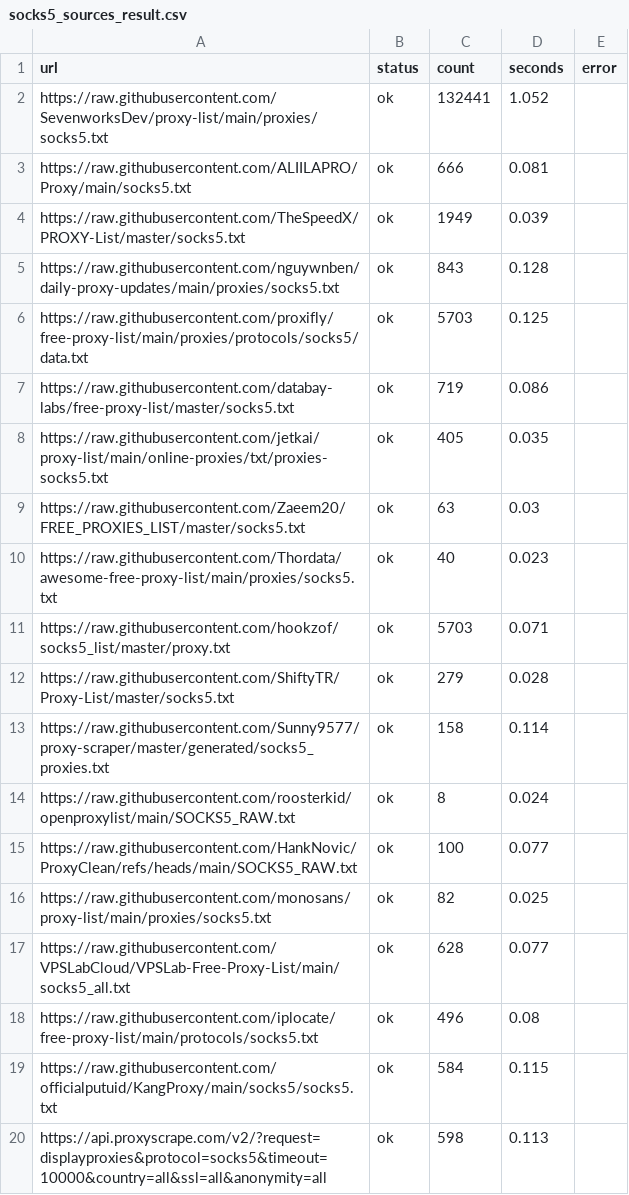
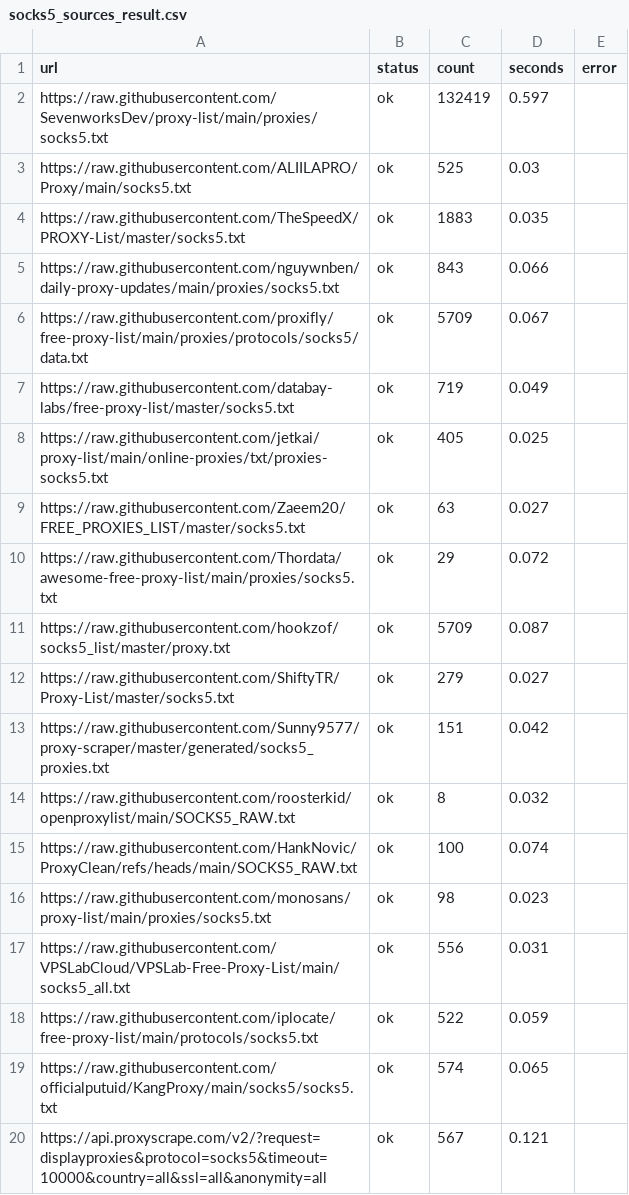
Before and after one commit to fmw86/free-proxy-pool, a CSV file: socks5_sources_result.csv, drawn as a sheet.

```diff
--- a/socks5_sources_result.csv
+++ b/socks5_sources_result.csv
@@ -1,20 +1,20 @@
 url,status,count,seconds,error
-https://raw.githubusercontent.com/SevenworksDev/proxy-list/main/proxies/socks5.txt,ok,132441,1.052,
-https://raw.githubusercontent.com/ALIILAPRO/Proxy/main/socks5.txt,ok,666,0.081,
-https://raw.githubusercontent.com/TheSpeedX/PROXY-List/master/socks5.txt,ok,1949,0.039,
-https://raw.githubusercontent.com/nguywnben/daily-proxy-updates/main/proxies/socks5.txt,ok,843,0.128,
-https://raw.githubusercontent.com/proxifly/free-proxy-list/main/proxies/protocols/socks5/data.txt,ok,5703,0.125,
-https://raw.githubusercontent.com/databay-labs/free-proxy-list/master/socks5.txt,ok,719,0.086,
-https://raw.githubusercontent.com/jetkai/proxy-list/main/online-proxies/txt/proxies-socks5.txt,ok,405,0.035,
-https://raw.githubusercontent.com/Zaeem20/FREE_PROXIES_LIST/master/socks5.txt,ok,63,0.03,
-https://raw.githubusercontent.com/Thordata/awesome-free-proxy-list/main/proxies/socks5.txt,ok,40,0.023,
-https://raw.githubusercontent.com/hookzof/socks5_list/master/proxy.txt,ok,5703,0.071,
-https://raw.githubusercontent.com/ShiftyTR/Proxy-List/master/socks5.txt,ok,279,0.028,
-https://raw.githubusercontent.com/Sunny9577/proxy-scraper/master/generated/socks5_proxies.txt,ok,158,0.114,
-https://raw.githubusercontent.com/roosterkid/openproxylist/main/SOCKS5_RAW.txt,ok,8,0.024,
-https://raw.githubusercontent.com/HankNovic/ProxyClean/refs/heads/main/SOCKS5_RAW.txt,ok,100,0.077,
-https://raw.githubusercontent.com/monosans/proxy-list/main/proxies/socks5.txt,ok,82,0.025,
-https://raw.githubusercontent.com/VPSLabCloud/VPSLab-Free-Proxy-List/main/socks5_all.txt,ok,628,0.077,
-https://raw.githubusercontent.com/iplocate/free-proxy-list/main/protocols/socks5.txt,ok,496,0.08,
-https://raw.githubusercontent.com/officialputuid/KangProxy/main/socks5/socks5.txt,ok,584,0.115,
-https://api.proxyscrape.com/v2/?request=displayproxies&protocol=socks5&timeout=10000&country=all&ssl=all&anonymity=all,ok,598,0.113,
+https://raw.githubusercontent.com/SevenworksDev/proxy-list/main/proxies/socks5.txt,ok,132419,0.597,
+https://raw.githubusercontent.com/ALIILAPRO/Proxy/main/socks5.txt,ok,525,0.03,
+https://raw.githubusercontent.com/TheSpeedX/PROXY-List/master/socks5.txt,ok,1883,0.035,
+https://raw.githubusercontent.com/nguywnben/daily-proxy-updates/main/proxies/socks5.txt,ok,843,0.066,
+https://raw.githubusercontent.com/proxifly/free-proxy-list/main/proxies/protocols/socks5/data.txt,ok,5709,0.067,
+https://raw.githubusercontent.com/databay-labs/free-proxy-list/master/socks5.txt,ok,719,0.049,
+https://raw.githubusercontent.com/jetkai/proxy-list/main/online-proxies/txt/proxies-socks5.txt,ok,405,0.025,
+https://raw.githubusercontent.com/Zaeem20/FREE_PROXIES_LIST/master/socks5.txt,ok,63,0.027,
+https://raw.githubusercontent.com/Thordata/awesome-free-proxy-list/main/proxies/socks5.txt,ok,29,0.072,
+https://raw.githubusercontent.com/hookzof/socks5_list/master/proxy.txt,ok,5709,0.087,
+https://raw.githubusercontent.com/ShiftyTR/Proxy-List/master/socks5.txt,ok,279,0.027,
+https://raw.githubusercontent.com/Sunny9577/proxy-scraper/master/generated/socks5_proxies.txt,ok,151,0.042,
+https://raw.githubusercontent.com/roosterkid/openproxylist/main/SOCKS5_RAW.txt,ok,8,0.032,
+https://raw.githubusercontent.com/HankNovic/ProxyClean/refs/heads/main/SOCKS5_RAW.txt,ok,100,0.074,
+https://raw.githubusercontent.com/monosans/proxy-list/main/proxies/socks5.txt,ok,98,0.023,
+https://raw.githubusercontent.com/VPSLabCloud/VPSLab-Free-Proxy-List/main/socks5_all.txt,ok,556,0.031,
+https://raw.githubusercontent.com/iplocate/free-proxy-list/main/protocols/socks5.txt,ok,522,0.059,
+https://raw.githubusercontent.com/officialputuid/KangProxy/main/socks5/socks5.txt,ok,574,0.065,
+https://api.proxyscrape.com/v2/?request=displayproxies&protocol=socks5&timeout=10000&country=all&ssl=all&anonymity=all,ok,567,0.121,
```
